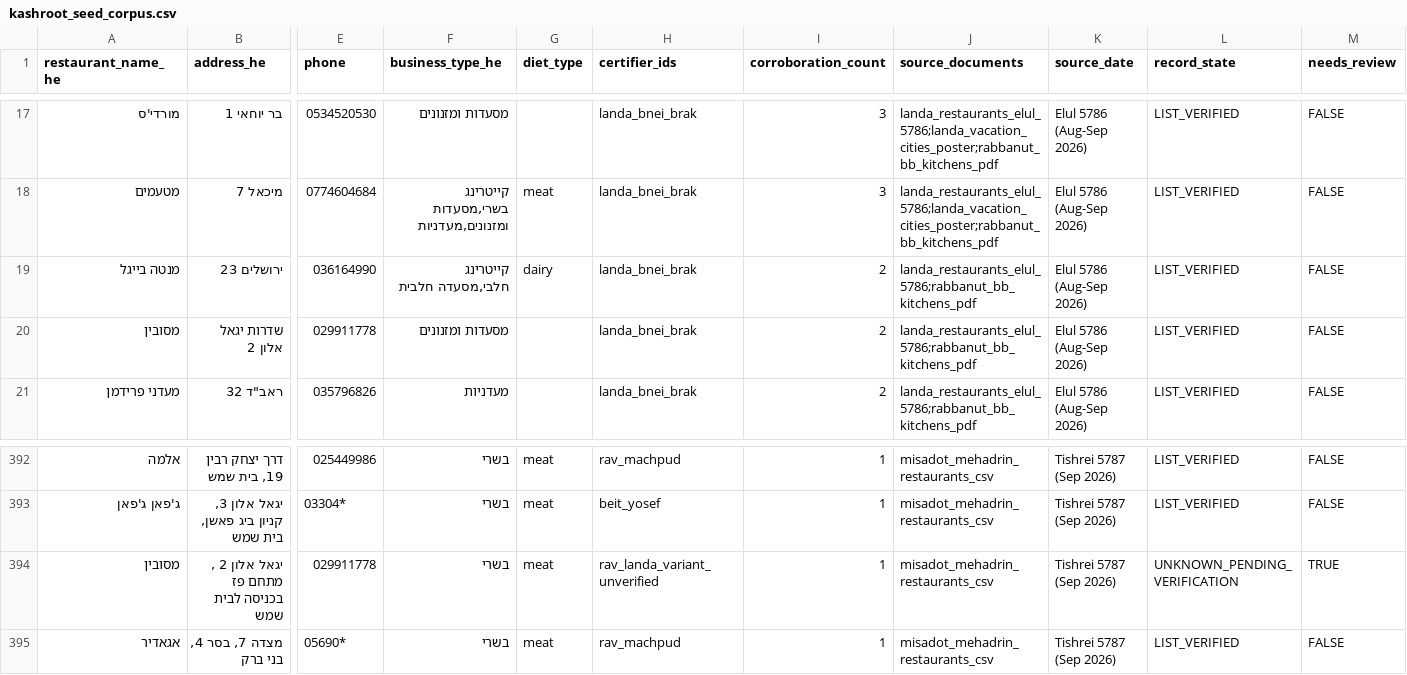
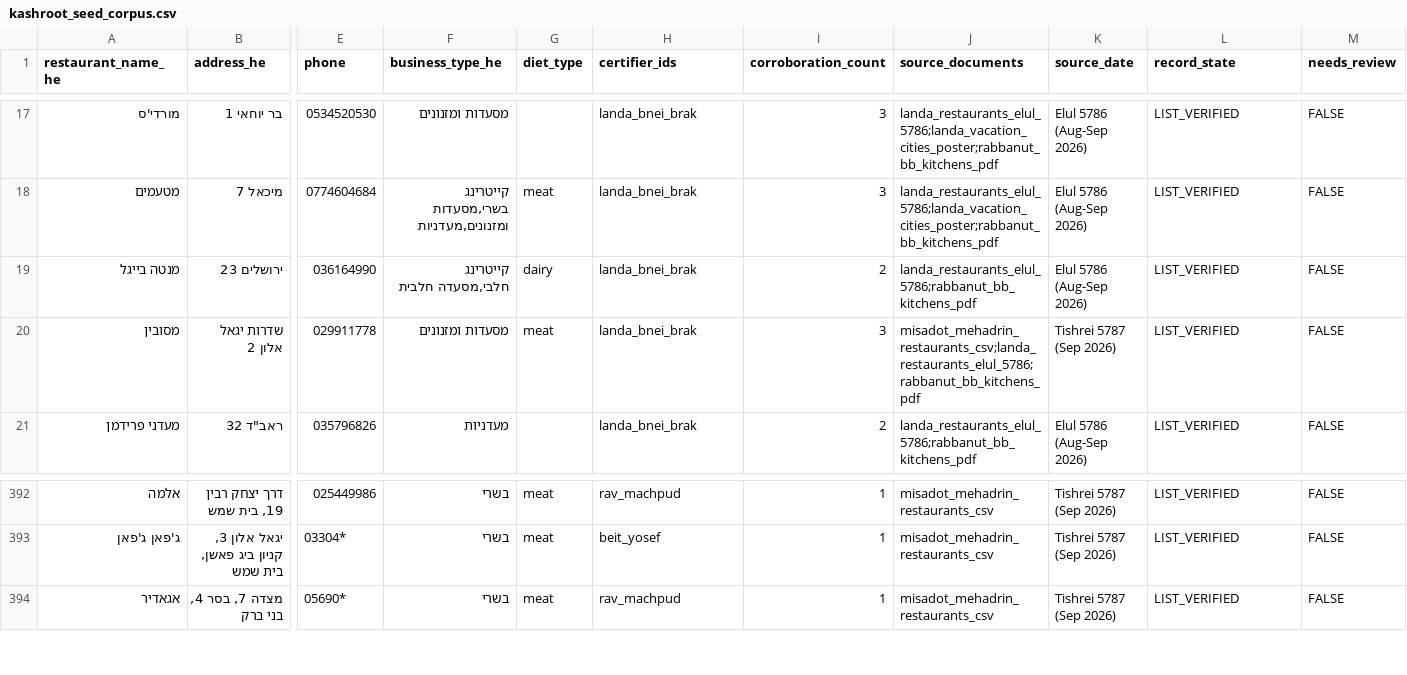
Before and after one commit to deltaforce26/kashroot, a CSV file: data/seed/kashroot_seed_corpus.csv, drawn as a sheet; only a part is shown, gaps mark what is left out; rows hold the shown columns only; the diff names each change by its address in the sheet, - before the commit and + after, or states it on an @@ line.

```diff
--- a/data/seed/kashroot_seed_corpus.csv
+++ b/data/seed/kashroot_seed_corpus.csv
-G20 (diet_type): (empty)
+G20 (diet_type): meat
-I20 (corroboration_count): 2
+I20 (corroboration_count): 3
-J20 (source_documents): landa_restaurants_elul_5786;rabbanut_bb_kitchens_pdf
+J20 (source_documents): misadot_mehadrin_restaurants_csv;landa_restaurants_elul_5786;rabbanut_bb_kitchens_pdf
-K20 (source_date): Elul 5786 (Aug-Sep 2026)
+K20 (source_date): Tishrei 5787 (Sep 2026)
-row 394: מסובין | יגאל אלון 2 , מתחם פז בכניסה לבית שמש | 029911778 | בשרי | meat | rav_landa_variant_unverified | 1 | misadot_mehadrin_restaurants_csv | Tishrei 5787 (Sep 2026) | UNKNOWN_PENDING_VERIFICATION | TRUE
```
Also changed, not shown: 3 other files.
